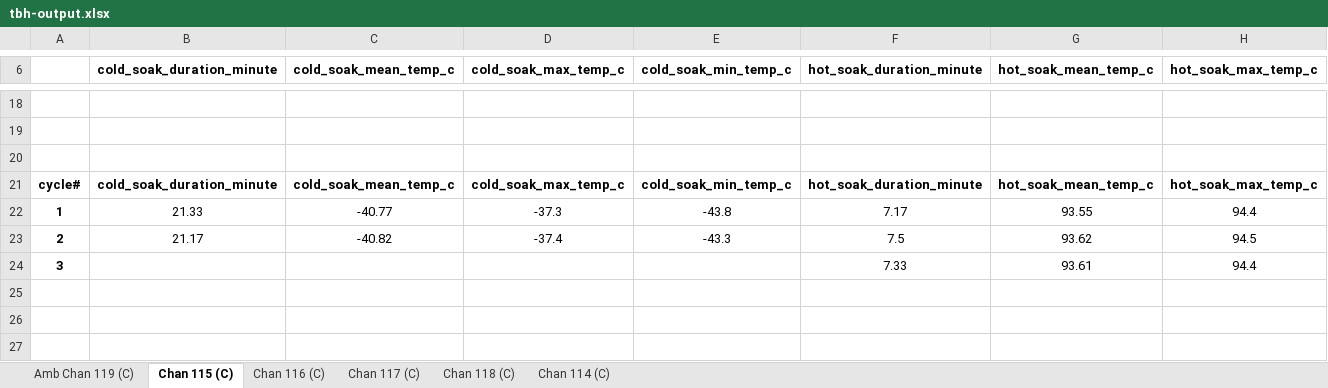
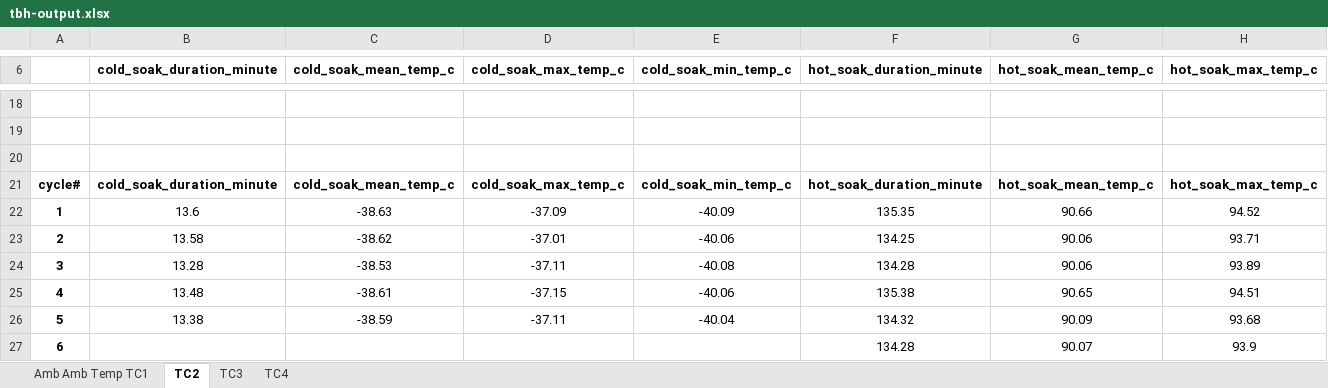
Before and after one commit to siyuchen712/profile-analysis, an Excel workbook: tbh-output.xlsx, sheet TC2, drawn as a sheet; only a part is shown, gaps mark what is left out; values as stored, in another font and other column widths than the file's, no borders; charts and pictures not drawn; removed rows and columns are numbered as before the commit, all else as after; rows hold the shown columns only; the diff covers the shown part only; the diff names each change by its address in the sheet, - before the commit and + after, or states it on an @@ line.

```diff
--- a/tbh-output.xlsx (sheet TC2)
+++ b/tbh-output.xlsx (sheet TC2)
-sheet tab: Amb Chan 119 (C)
+sheet tab: Amb Amb Temp TC1
-sheet tab: Chan 115 (C)
+sheet tab: TC2
-sheet tab: Chan 116 (C)
+sheet tab: TC3
-sheet tab: Chan 117 (C)
+sheet tab: TC4
-sheet tab: Chan 118 (C)
-sheet tab: Chan 114 (C)
-row 22: 1 | 21.33 | -40.77 | -37.3 | -43.8 | 7.17 | 93.55 | 94.4
-row 23: 2 | 21.17 | -40.82 | -37.4 | -43.3 | 7.5 | 93.62 | 94.5
-row 24: 3 |  |  |  |  | 7.33 | 93.61 | 94.4
+row 22: 1 | 13.6 | -38.63 | -37.09 | -40.09 | 135.35 | 90.66 | 94.52
+row 23: 2 | 13.58 | -38.62 | -37.01 | -40.06 | 134.25 | 90.06 | 93.71
+row 24: 3 | 13.28 | -38.53 | -37.11 | -40.08 | 134.28 | 90.06 | 93.89
+row 25: 4 | 13.48 | -38.61 | -37.15 | -40.06 | 135.38 | 90.65 | 94.51
+row 26: 5 | 13.38 | -38.59 | -37.11 | -40.04 | 134.32 | 90.09 | 93.68
+row 27: 6 |  |  |  |  | 134.28 | 90.07 | 93.9
```
Also changed, not shown: 6 added rows and 6 removed rows elsewhere in this sheet, sheet Amb Amb Temp TC1, sheet TC4, sheet TC3, charts or pictures, test_6.15-output.xlsx, test_6.8-output.xlsx, 6 other files.
